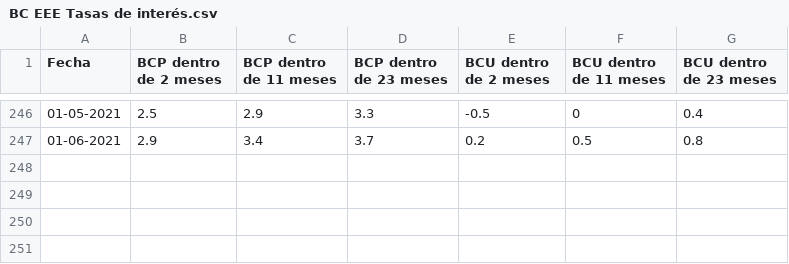
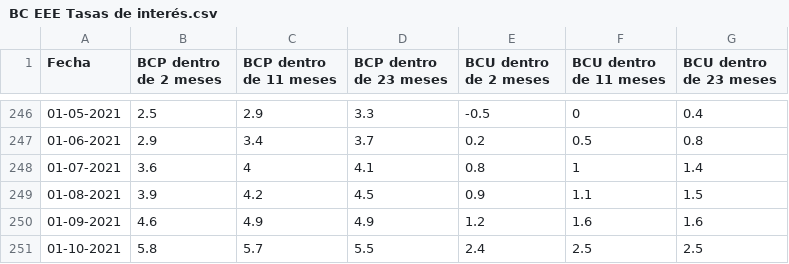
Before and after one commit to percepcioneseconomicas/indices, a CSV file: BC EEE Tasas de interés.csv, drawn as a sheet; only a part is shown, gaps mark what is left out; the diff names each change by its address in the sheet, - before the commit and + after, or states it on an @@ line.

Commit message:
updated

```diff
--- a/BC EEE Tasas de interés.csv
+++ b/BC EEE Tasas de interés.csv
+row 248: 01-07-2021 | 3.6 | 4 | 4.1 | 0.8 | 1 | 1.4
+row 249: 01-08-2021 | 3.9 | 4.2 | 4.5 | 0.9 | 1.1 | 1.5
+row 250: 01-09-2021 | 4.6 | 4.9 | 4.9 | 1.2 | 1.6 | 1.6
+row 251: 01-10-2021 | 5.8 | 5.7 | 5.5 | 2.4 | 2.5 | 2.5
```
